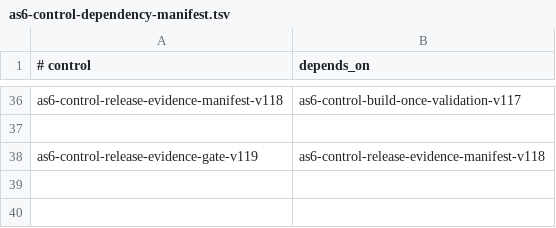
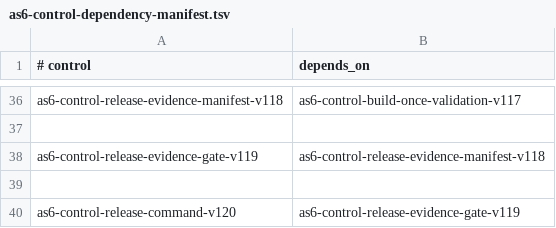
Before and after one commit to sirius11101969/ai-platform, a TSV file: ops/registry/as6-control-dependency-manifest.tsv, drawn as a sheet; only a part is shown, gaps mark what is left out.

Commit message:
feat: add AS6 canonical release command v120

```diff
--- a/ops/registry/as6-control-dependency-manifest.tsv
+++ b/ops/registry/as6-control-dependency-manifest.tsv
@@ -38 +38,3 @@ as6-control-release-evidence-manifest-v118	as6-control-build-once-validation-v11
 as6-control-release-evidence-gate-v119	as6-control-release-evidence-manifest-v118
+
+as6-control-release-command-v120	as6-control-release-evidence-gate-v119
```
Also changed, not shown: 10 other files.
